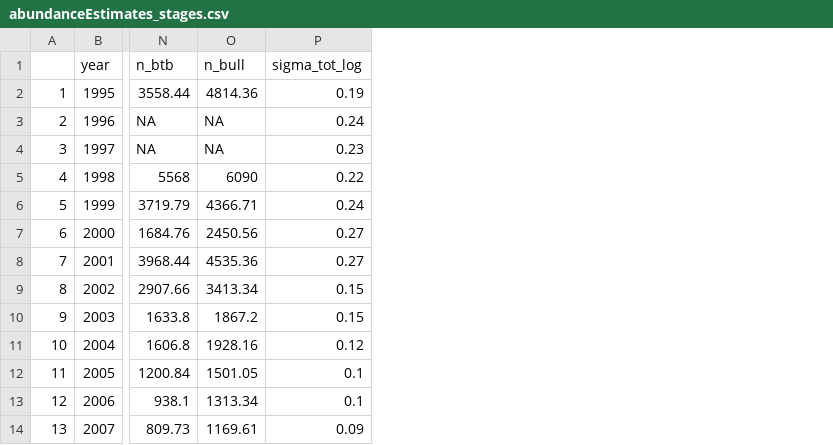
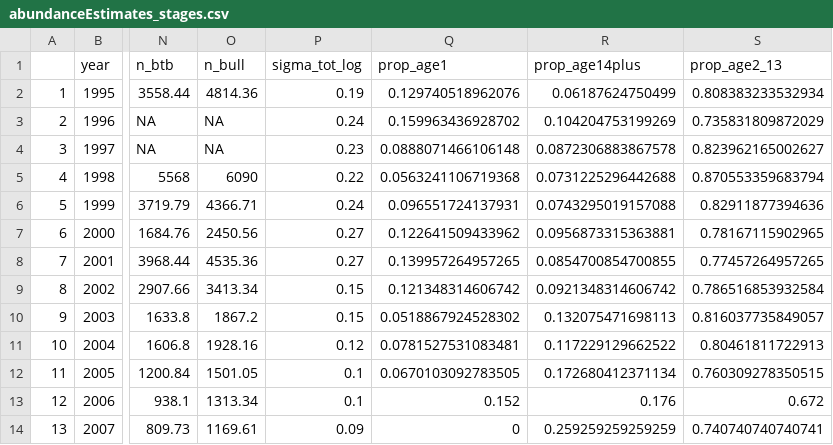
Before and after one commit to xprockox/Elk-IPM, a CSV file: data/intermediate/abundanceEstimates_stages.csv, drawn as a sheet; only a part is shown, gaps mark what is left out; the diff names each change by its address in the sheet, - before the commit and + after, or states it on an @@ line.

Commit message:
data update

```diff
--- a/data/intermediate/abundanceEstimates_stages.csv
+++ b/data/intermediate/abundanceEstimates_stages.csv
+column Q (prop_age1), rows 2-14: 0.129740518962076 | 0.159963436928702 | 0.0888071466106148 | 0.0563241106719368 | 0.096551724137931 | 0.122641509433962 | 0.139957264957265 | 0.121348314606742 | 0.0518867924528302 | 0.0781527531083481 | 0.0670103092783505 | 0.152 | 0
+column R (prop_age14plus), rows 2-14: 0.06187624750499 | 0.104204753199269 | 0.0872306883867578 | 0.0731225296442688 | 0.0743295019157088 | 0.0956873315363881 | 0.0854700854700855 | 0.0921348314606742 | 0.132075471698113 | 0.117229129662522 | 0.172680412371134 | 0.176 | 0.259259259259259
+column S (prop_age2_13), rows 2-14: 0.808383233532934 | 0.735831809872029 | 0.823962165002627 | 0.870553359683794 | 0.82911877394636 | 0.78167115902965 | 0.77457264957265 | 0.786516853932584 | 0.816037735849057 | 0.80461811722913 | 0.760309278350515 | 0.672 | 0.740740740740741
```
Also changed, not shown: data/intermediate/temp_phi_stages.csv, 2 other files.
